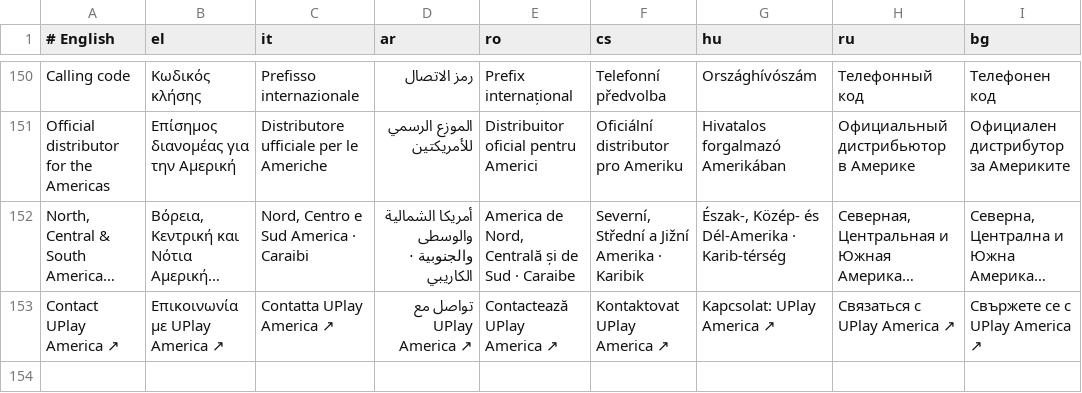
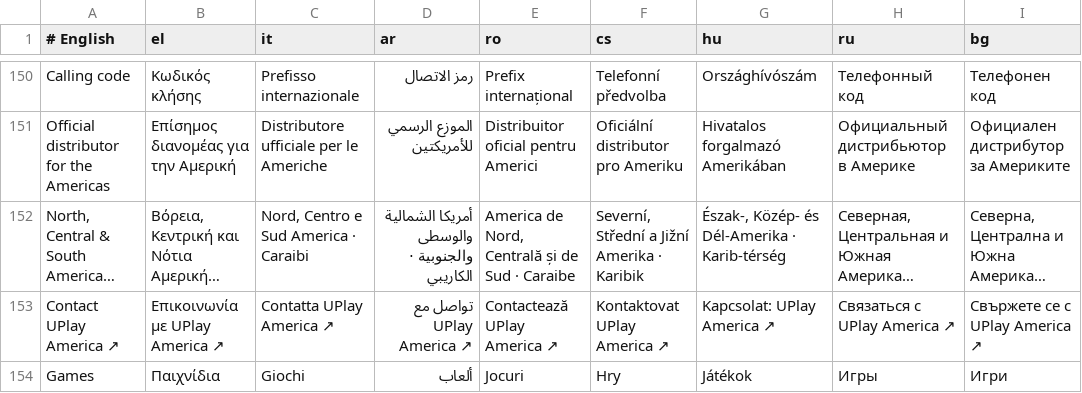
Before and after one commit to wspolpracabajkowyskate-commits/websiteprogames, a TSV file: progames-redesign/i18n/extra/ui.tsv, drawn as a sheet; only a part is shown, gaps mark what is left out; long unchanged cells end in …; the diff names each change by its address in the sheet, - before the commit and + after, or states it on an @@ line.

```diff
--- a/progames-redesign/i18n/extra/ui.tsv
+++ b/progames-redesign/i18n/extra/ui.tsv
+row 154: Games | Παιχνίδια | Giochi | ألعاب | Jocuri | Hry | Játékok | Игры | Игри
```
Also changed, not shown: 29 other files.
